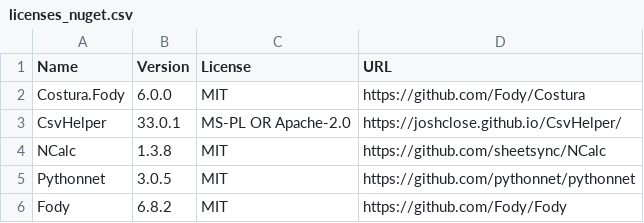
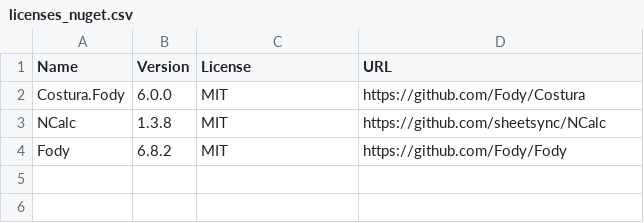
Before and after one commit to akashi-hideki/PowerSimBuilder, a CSV file: docs/ip/licenses_nuget.csv, drawn as a sheet; the diff names each change by its address in the sheet, - before the commit and + after, or states it on an @@ line.

Commit message:
chore(deps): remove 4 unused NuGet packages
All 4 packages had no effective use in v1.6.1:
  - csvhelper    (0 code refs)
  - Pythonnet    (0 code refs; re-add when MVP-2 fmpy integration lands)
  - Costura.Fody (configured but not effective on .NET 10;
                  single-EXE via Fody weaver did not merge DLLs)
  - Fody         (build-time dependency of Costura)

For future single-EXE distribution, prefer the official:
  dotnet publish -p:PublishSingleFile=true --self-contained

- PowerSimBuilder.csproj: removed 4 PackageReferences
- FodyWeavers.xml: removed (no longer needed)
- THIRD-PARTY-NOTICES.md: regenerated (only NCalc remains runtime)
- docs/ip/licenses_nuget.csv: removed rows

Verified: dotnet build + Category!=UI tests passed.
Remaining runtime NuGet: NCalc (expression evaluator, 54 code refs).

```diff
--- a/docs/ip/licenses_nuget.csv
+++ b/docs/ip/licenses_nuget.csv
-row 3: CsvHelper | 33.0.1 | MS-PL OR Apache-2.0 | https://joshclose.github.io/CsvHelper/
-row 5: Pythonnet | 3.0.5 | MIT | https://github.com/pythonnet/pythonnet
```
Also changed, not shown: 3 other files.
